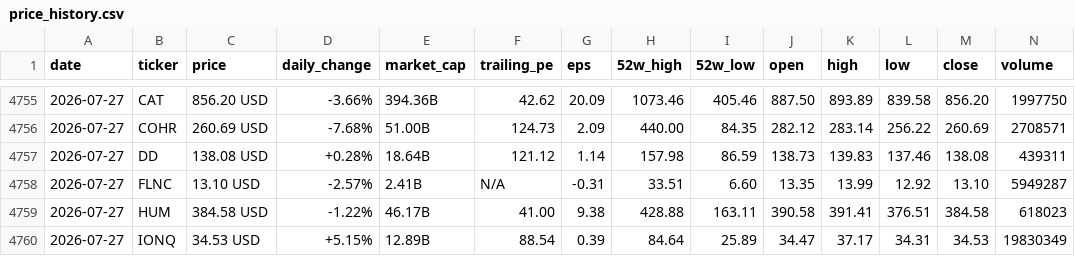
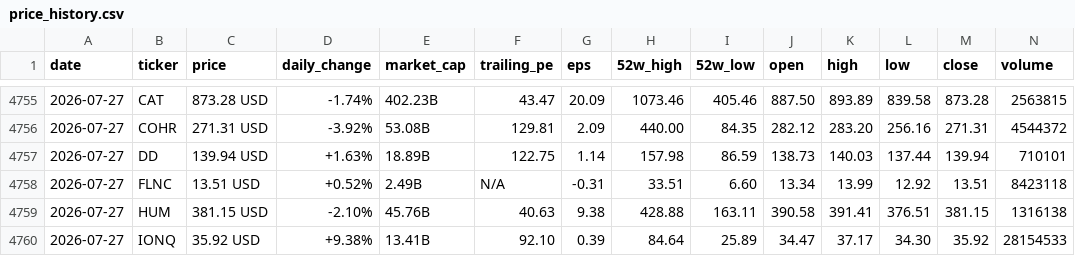
Before and after one commit to parkjunhee0510/pkrich, a CSV file: output/data/price_history.csv, drawn as a sheet; only a part is shown, gaps mark what is left out; the diff covers the shown part only.

```diff
--- a/output/data/price_history.csv
+++ b/output/data/price_history.csv
@@ -4755,6 +4755,6 @@ date,ticker,price,daily_change,market_cap,trailing_pe,eps,52w_high,52w_low,open,
-2026-07-27,CAT,856.20 USD,-3.66%,394.36B,42.62,20.09,1073.46,405.46,887.50,893.89,839.58,856.20,1997750
-2026-07-27,COHR,260.69 USD,-7.68%,51.00B,124.73,2.09,440.00,84.35,282.12,283.14,256.22,260.69,2708571
-2026-07-27,DD,138.08 USD,+0.28%,18.64B,121.12,1.14,157.98,86.59,138.73,139.83,137.46,138.08,439311
-2026-07-27,FLNC,13.10 USD,-2.57%,2.41B,N/A,-0.31,33.51,6.60,13.35,13.99,12.92,13.10,5949287
-2026-07-27,HUM,384.58 USD,-1.22%,46.17B,41.00,9.38,428.88,163.11,390.58,391.41,376.51,384.58,618023
-2026-07-27,IONQ,34.53 USD,+5.15%,12.89B,88.54,0.39,84.64,25.89,34.47,37.17,34.31,34.53,19830349
+2026-07-27,CAT,873.28 USD,-1.74%,402.23B,43.47,20.09,1073.46,405.46,887.50,893.89,839.58,873.28,2563815
+2026-07-27,COHR,271.31 USD,-3.92%,53.08B,129.81,2.09,440.00,84.35,282.12,283.20,256.16,271.31,4544372
+2026-07-27,DD,139.94 USD,+1.63%,18.89B,122.75,1.14,157.98,86.59,138.73,140.03,137.44,139.94,710101
+2026-07-27,FLNC,13.51 USD,+0.52%,2.49B,N/A,-0.31,33.51,6.60,13.34,13.99,12.92,13.51,8423118
+2026-07-27,HUM,381.15 USD,-2.10%,45.76B,40.63,9.38,428.88,163.11,390.58,391.41,376.51,381.15,1316138
+2026-07-27,IONQ,35.92 USD,+9.38%,13.41B,92.10,0.39,84.64,25.89,34.47,37.17,34.30,35.92,28154533
```
Also changed, not shown: 117 edited cells elsewhere in this file, 52 other files.
